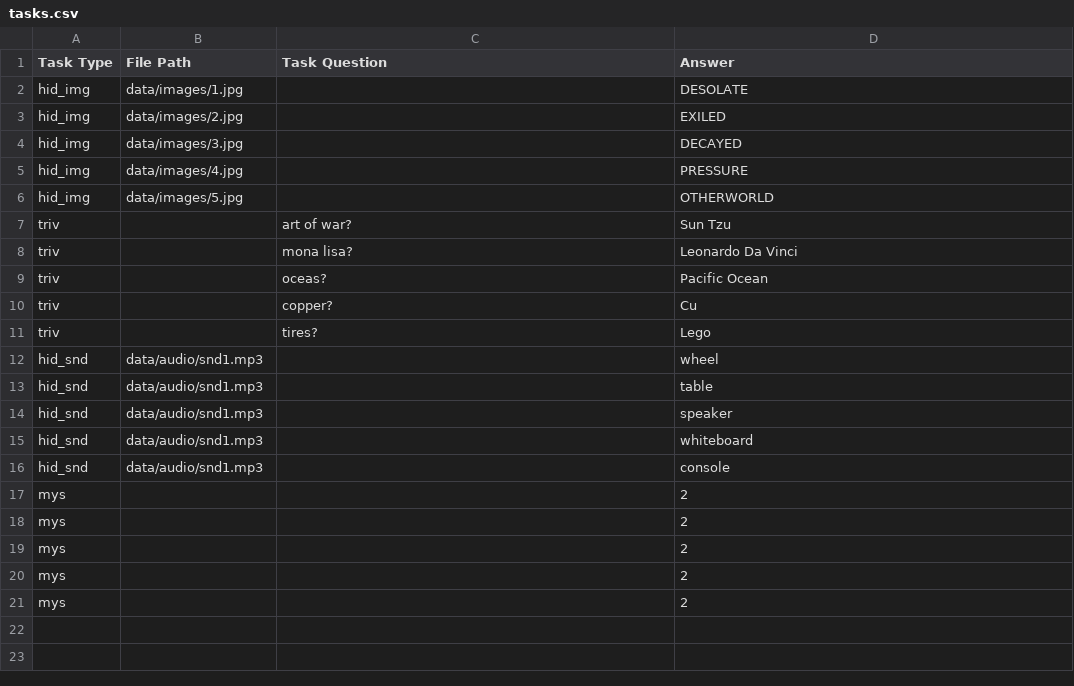
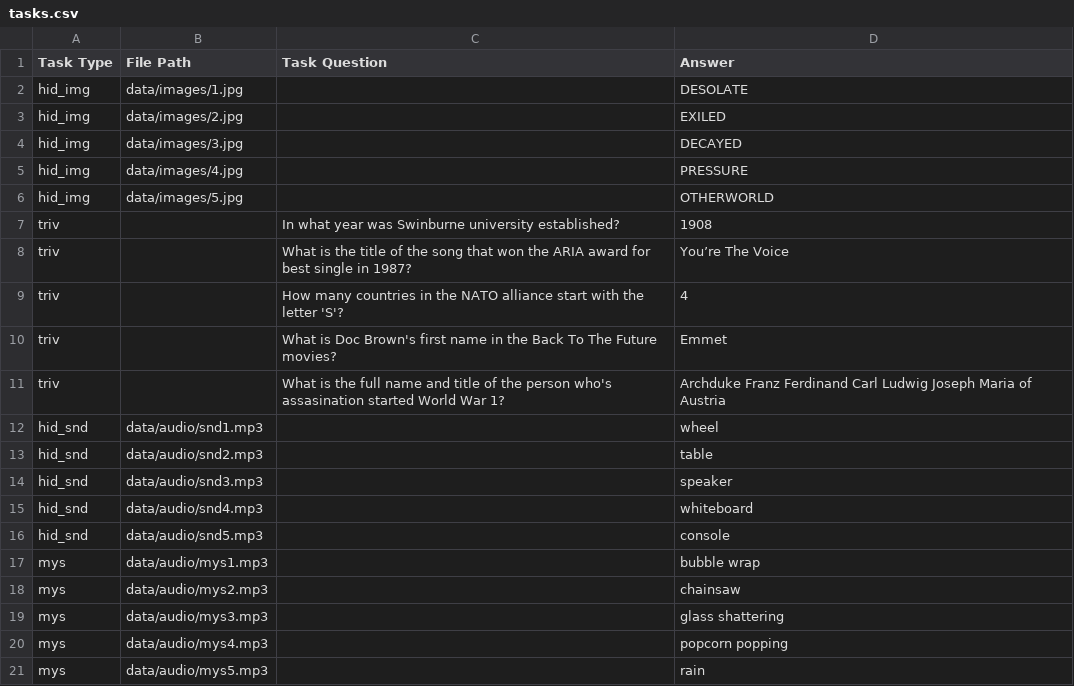
Before and after one commit to Rhyslan/T3LOs, a CSV file: src/data/tasks.csv, drawn as a sheet.

Commit message:
Update tasks

```diff
--- a/src/data/tasks.csv
+++ b/src/data/tasks.csv
@@ -6,16 +6,16 @@ hid_img,data/images/4.jpg,,PRESSURE
 hid_img,data/images/5.jpg,,OTHERWORLD
-triv,,art of war?,Sun Tzu
-triv,,mona lisa?,Leonardo Da Vinci
-triv,,oceas?,Pacific Ocean
-triv,,copper?,Cu
-triv,,tires?,Lego
+triv,,In what year was Swinburne university established?,1908
+triv,,What is the title of the song that won the ARIA award for best single in 1987?,You’re The Voice
+triv,,How many countries in the NATO alliance start with the letter 'S'?,4
+triv,,What is Doc Brown's first name in the Back To The Future movies?,Emmet
+triv,,What is the full name and title of the person who's assasination started World War 1?,Archduke Franz Ferdinand Carl Ludwig Joseph Maria of Austria
 hid_snd,data/audio/snd1.mp3,,wheel
-hid_snd,data/audio/snd1.mp3,,table
-hid_snd,data/audio/snd1.mp3,,speaker
-hid_snd,data/audio/snd1.mp3,,whiteboard
-hid_snd,data/audio/snd1.mp3,,console
-mys,,,2
-mys,,,2
-mys,,,2
-mys,,,2
-mys,,,2
+hid_snd,data/audio/snd2.mp3,,table
+hid_snd,data/audio/snd3.mp3,,speaker
+hid_snd,data/audio/snd4.mp3,,whiteboard
+hid_snd,data/audio/snd5.mp3,,console
+mys,data/audio/mys1.mp3,,bubble wrap
+mys,data/audio/mys2.mp3,,chainsaw
+mys,data/audio/mys3.mp3,,glass shattering
+mys,data/audio/mys4.mp3,,popcorn popping
+mys,data/audio/mys5.mp3,,rain
```
Also changed, not shown: 7 other files.
